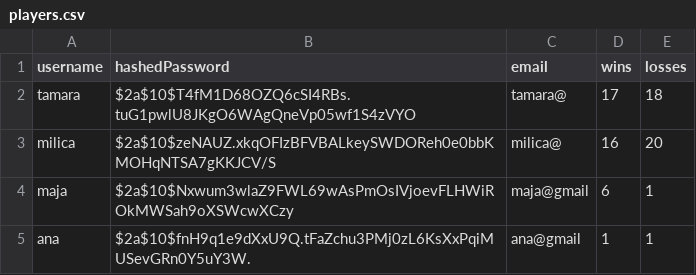
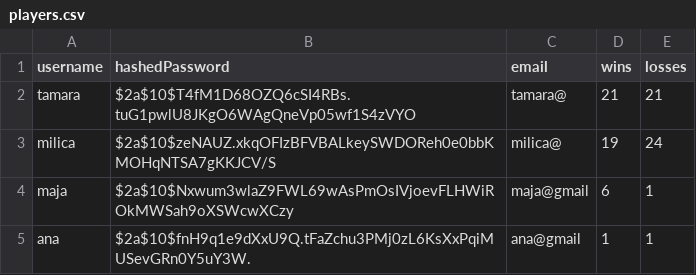
Before and after one commit to tamara2407/ElementalQueensGame, a CSV file: Server/players.csv, drawn as a sheet.

```diff
--- a/Server/players.csv
+++ b/Server/players.csv
@@ -1,4 +1,4 @@
 username,hashedPassword,email,wins,losses
-tamara,$2a$10$T4fM1D68OZQ6cSI4RBs.tuG1pwlU8JKgO6WAgQneVp05wf1S4zVYO,tamara@,17,18
-milica,$2a$10$zeNAUZ.xkqOFIzBFVBALkeySWDOReh0e0bbKMOHqNTSA7gKKJCV/S,milica@,16,20
+tamara,$2a$10$T4fM1D68OZQ6cSI4RBs.tuG1pwlU8JKgO6WAgQneVp05wf1S4zVYO,tamara@,21,21
+milica,$2a$10$zeNAUZ.xkqOFIzBFVBALkeySWDOReh0e0bbKMOHqNTSA7gKKJCV/S,milica@,19,24
 maja,$2a$10$Nxwum3wlaZ9FWL69wAsPmOsIVjoevFLHWiROkMWSah9oXSWcwXCzy,maja@gmail,6,1
```
Also changed, not shown: 24 other files.
